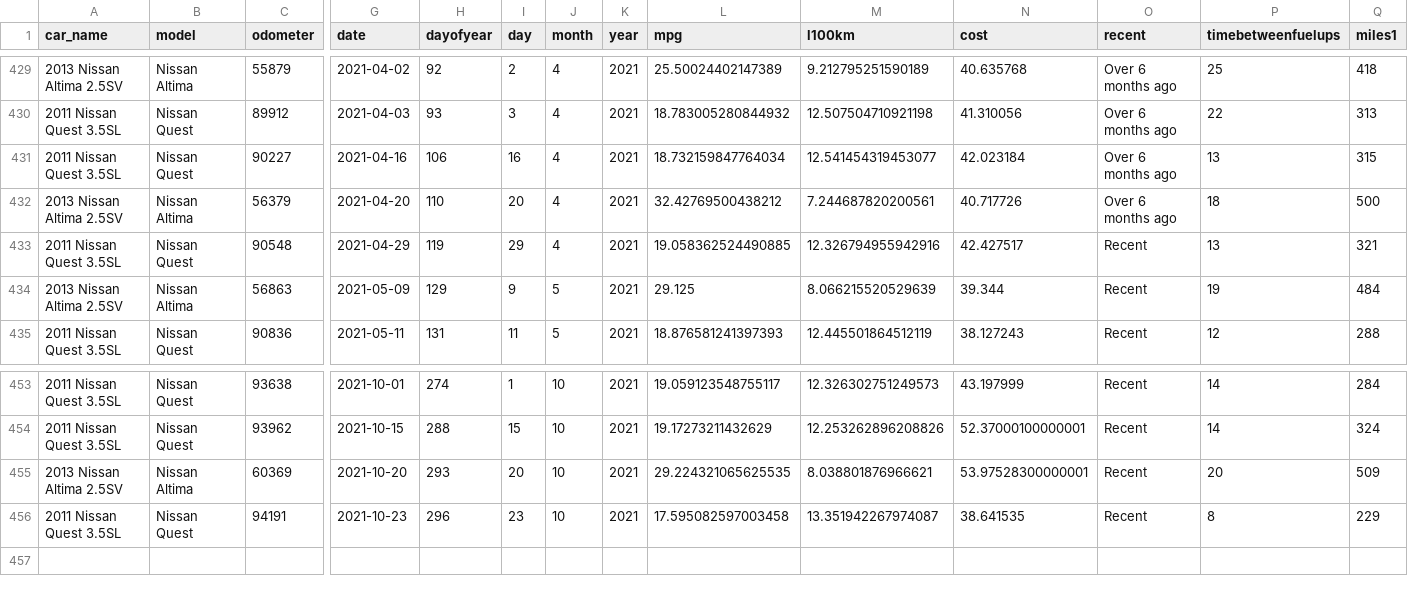
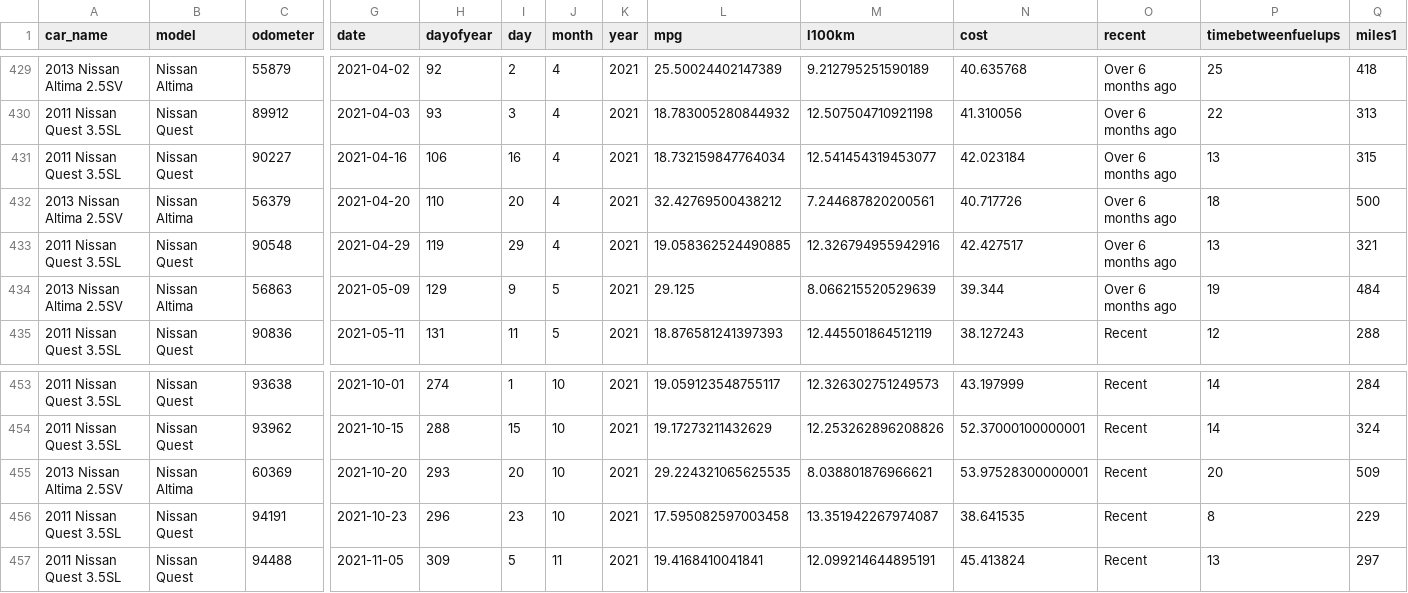
Before and after one commit to robhanssen/fueleconomy, a CSV file: data/fuelups_processed.csv, drawn as a sheet; only a part is shown, gaps mark what is left out; rows hold the shown columns only; the diff names each change by its address in the sheet, - before the commit and + after, or states it on an @@ line.

Commit message:
new data; update to v2

```diff
--- a/data/fuelups_processed.csv
+++ b/data/fuelups_processed.csv
-O433:O434 (recent): Recent
+O433:O434 (recent): Over 6 months ago
+row 457: 2011 Nissan Quest 3.5SL | Nissan Quest | 94488 | 2021-11-05 | 309 | 5 | 11 | 2021 | 19.4168410041841 | 12.099214644895191 | 45.413824 | Recent | 13 | 297
```
Also changed, not shown: cars/2011quest.csv, 6 other files.
